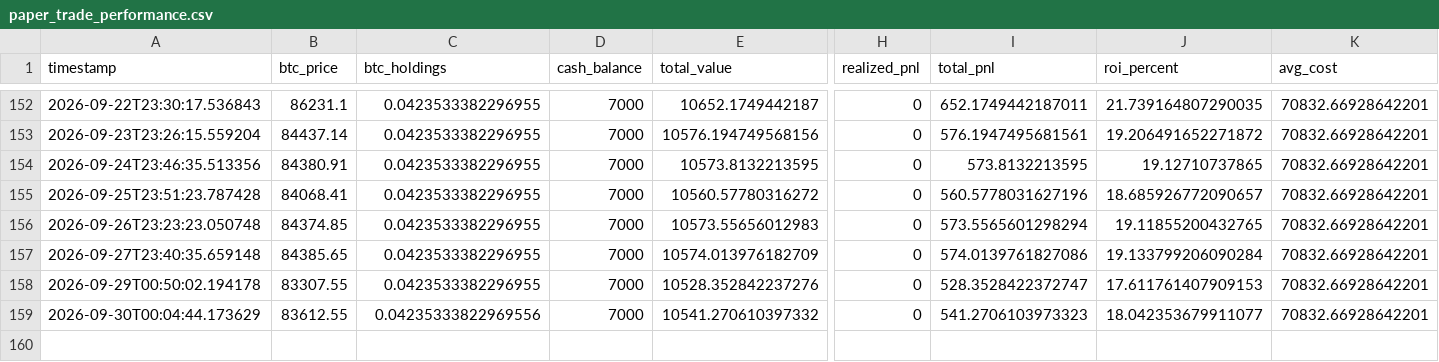
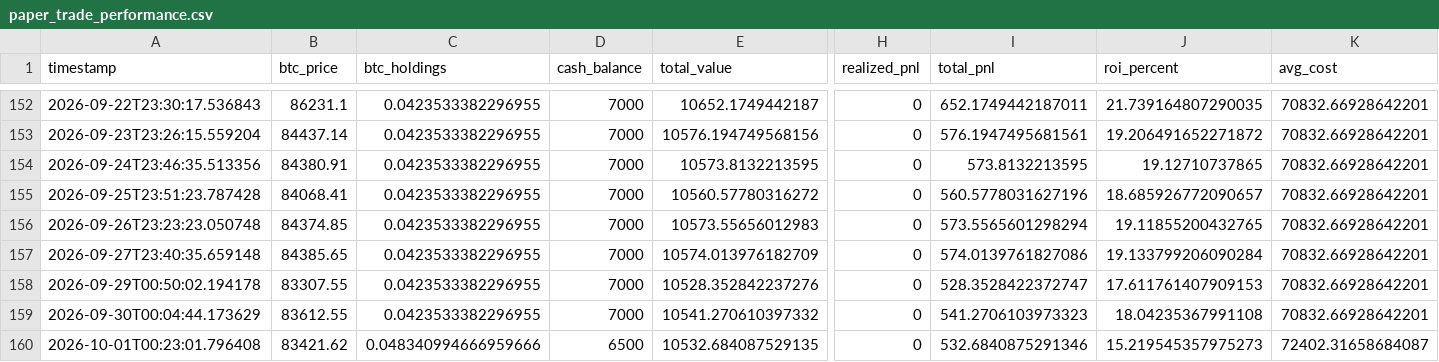
Before and after one commit to knoxper10-web/btc-paper-trade, a CSV file: paper_trade_performance.csv, drawn as a sheet; only a part is shown, gaps mark what is left out; rows hold the shown columns only; the diff names each change by its address in the sheet, - before the commit and + after, or states it on an @@ line.

```diff
--- a/paper_trade_performance.csv
+++ b/paper_trade_performance.csv
-C159 (btc_holdings): 0.04235333822969556
+C159 (btc_holdings): 0.0423533382296955
-J159 (roi_percent): 18.042353679911077
+J159 (roi_percent): 18.04235367991108
+row 160: 2026-10-01T00:23:01.796408 | 83421.62 | 0.048340994666959666 | 6500 | 10532.684087529135 | 0 | 532.6840875291346 | 15.219545357975273 | 72402.31658684087
```
Also changed, not shown: 1 other file.
